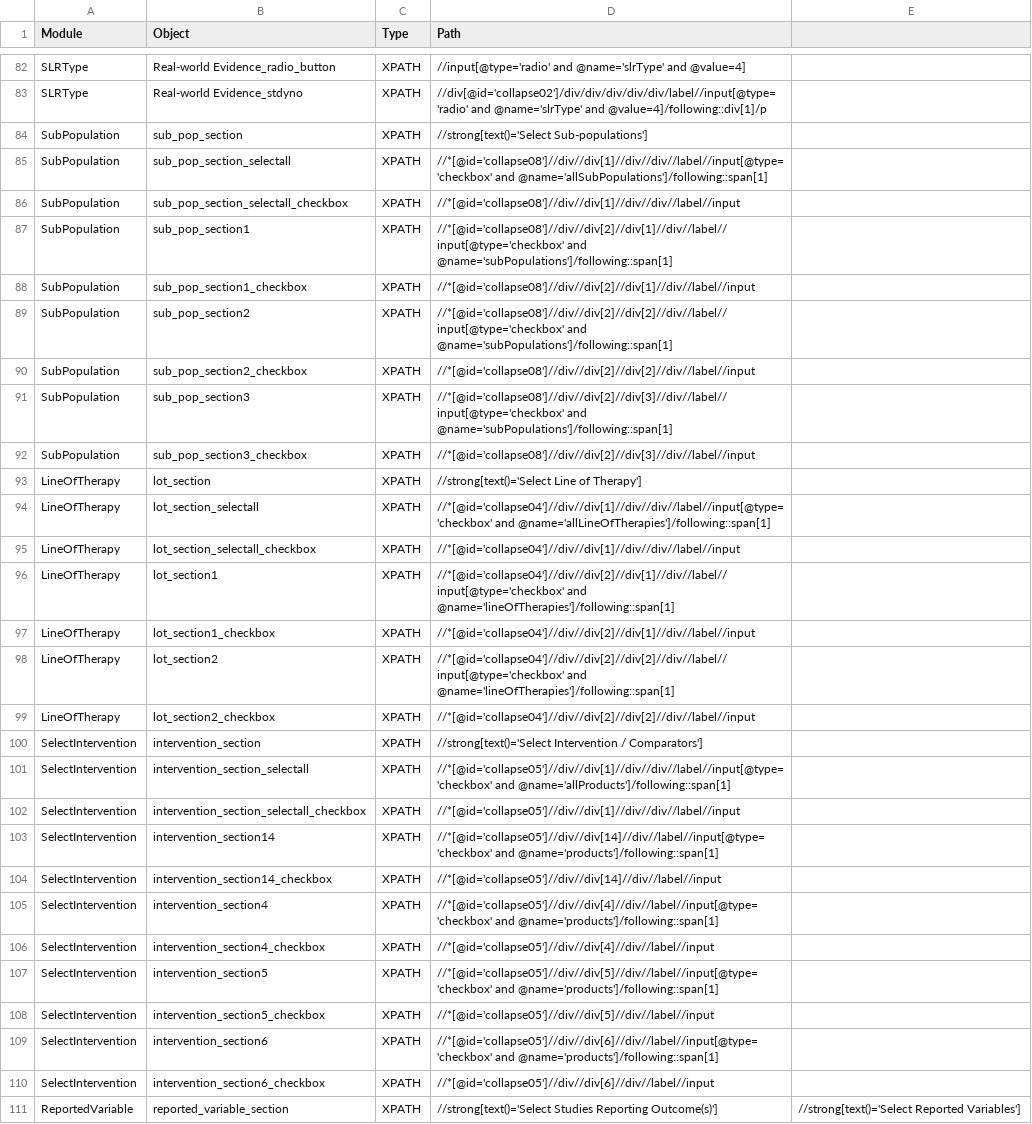
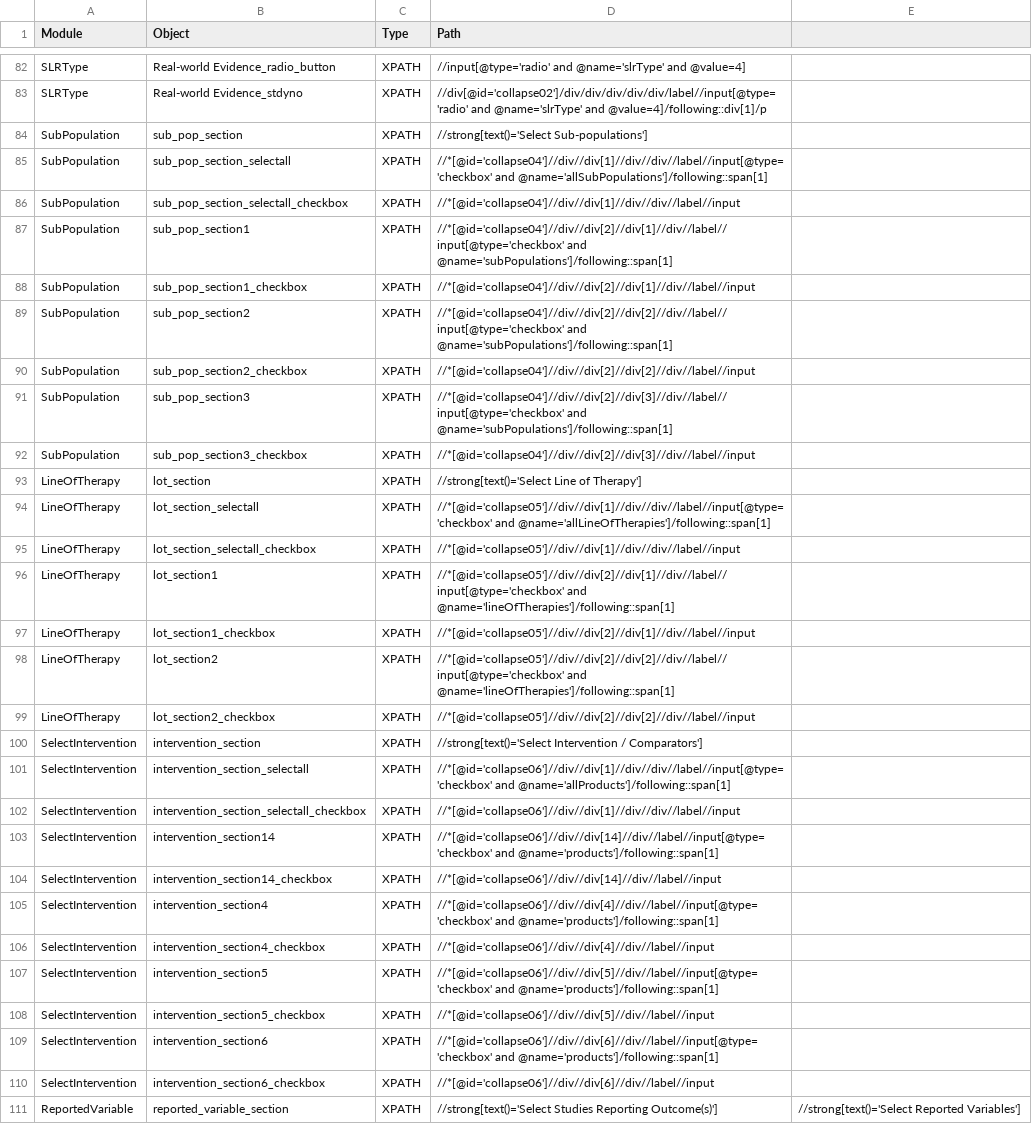
Before and after one commit to shilpasairam/shilpasairam, a CSV file: Configurations/OR.csv, drawn as a sheet; only a part is shown, gaps mark what is left out; the diff covers the shown part only; the diff names each change by its address in the sheet, - before the commit and + after, or states it on an @@ line.

```diff
--- a/Configurations/OR.csv
+++ b/Configurations/OR.csv
-D85 (Path): //*[@id='collapse08']//div//div[1]//div//div//label//input[@type='checkbox' and @name='allSubPopulations']/following::span[1]
+D85 (Path): //*[@id='collapse04']//div//div[1]//div//div//label//input[@type='checkbox' and @name='allSubPopulations']/following::span[1]
-D86 (Path): //*[@id='collapse08']//div//div[1]//div//div//label//input
+D86 (Path): //*[@id='collapse04']//div//div[1]//div//div//label//input
-D87 (Path): //*[@id='collapse08']//div//div[2]//div[1]//div//label//input[@type='checkbox' and @name='subPopulations']/following::span[1]
+D87 (Path): //*[@id='collapse04']//div//div[2]//div[1]//div//label//input[@type='checkbox' and @name='subPopulations']/following::span[1]
-D88 (Path): //*[@id='collapse08']//div//div[2]//div[1]//div//label//input
+D88 (Path): //*[@id='collapse04']//div//div[2]//div[1]//div//label//input
-D89 (Path): //*[@id='collapse08']//div//div[2]//div[2]//div//label//input[@type='checkbox' and @name='subPopulations']/following::span[1]
+D89 (Path): //*[@id='collapse04']//div//div[2]//div[2]//div//label//input[@type='checkbox' and @name='subPopulations']/following::span[1]
-D90 (Path): //*[@id='collapse08']//div//div[2]//div[2]//div//label//input
+D90 (Path): //*[@id='collapse04']//div//div[2]//div[2]//div//label//input
-D91 (Path): //*[@id='collapse08']//div//div[2]//div[3]//div//label//input[@type='checkbox' and @name='subPopulations']/following::span[1]
+D91 (Path): //*[@id='collapse04']//div//div[2]//div[3]//div//label//input[@type='checkbox' and @name='subPopulations']/following::span[1]
-D92 (Path): //*[@id='collapse08']//div//div[2]//div[3]//div//label//input
+D92 (Path): //*[@id='collapse04']//div//div[2]//div[3]//div//label//input
-D94 (Path): //*[@id='collapse04']//div//div[1]//div//div//label//input[@type='checkbox' and @name='allLineOfTherapies']/following::span[1]
+D94 (Path): //*[@id='collapse05']//div//div[1]//div//div//label//input[@type='checkbox' and @name='allLineOfTherapies']/following::span[1]
-D95 (Path): //*[@id='collapse04']//div//div[1]//div//div//label//input
+D95 (Path): //*[@id='collapse05']//div//div[1]//div//div//label//input
-D96 (Path): //*[@id='collapse04']//div//div[2]//div[1]//div//label//input[@type='checkbox' and @name='lineOfTherapies']/following::span[1]
+D96 (Path): //*[@id='collapse05']//div//div[2]//div[1]//div//label//input[@type='checkbox' and @name='lineOfTherapies']/following::span[1]
-D97 (Path): //*[@id='collapse04']//div//div[2]//div[1]//div//label//input
+D97 (Path): //*[@id='collapse05']//div//div[2]//div[1]//div//label//input
-D98 (Path): //*[@id='collapse04']//div//div[2]//div[2]//div//label//input[@type='checkbox' and @name='lineOfTherapies']/following::span[1]
+D98 (Path): //*[@id='collapse05']//div//div[2]//div[2]//div//label//input[@type='checkbox' and @name='lineOfTherapies']/following::span[1]
-D99 (Path): //*[@id='collapse04']//div//div[2]//div[2]//div//label//input
+D99 (Path): //*[@id='collapse05']//div//div[2]//div[2]//div//label//input
-D101 (Path): //*[@id='collapse05']//div//div[1]//div//div//label//input[@type='checkbox' and @name='allProducts']/following::span[1]
+D101 (Path): //*[@id='collapse06']//div//div[1]//div//div//label//input[@type='checkbox' and @name='allProducts']/following::span[1]
-D102 (Path): //*[@id='collapse05']//div//div[1]//div//div//label//input
+D102 (Path): //*[@id='collapse06']//div//div[1]//div//div//label//input
-D103 (Path): //*[@id='collapse05']//div//div[14]//div//label//input[@type='checkbox' and @name='products']/following::span[1]
+D103 (Path): //*[@id='collapse06']//div//div[14]//div//label//input[@type='checkbox' and @name='products']/following::span[1]
-D104 (Path): //*[@id='collapse05']//div//div[14]//div//label//input
+D104 (Path): //*[@id='collapse06']//div//div[14]//div//label//input
-D105 (Path): //*[@id='collapse05']//div//div[4]//div//label//input[@type='checkbox' and @name='products']/following::span[1]
+D105 (Path): //*[@id='collapse06']//div//div[4]//div//label//input[@type='checkbox' and @name='products']/following::span[1]
-D106 (Path): //*[@id='collapse05']//div//div[4]//div//label//input
+D106 (Path): //*[@id='collapse06']//div//div[4]//div//label//input
-D107 (Path): //*[@id='collapse05']//div//div[5]//div//label//input[@type='checkbox' and @name='products']/following::span[1]
+D107 (Path): //*[@id='collapse06']//div//div[5]//div//label//input[@type='checkbox' and @name='products']/following::span[1]
-D108 (Path): //*[@id='collapse05']//div//div[5]//div//label//input
+D108 (Path): //*[@id='collapse06']//div//div[5]//div//label//input
-D109 (Path): //*[@id='collapse05']//div//div[6]//div//label//input[@type='checkbox' and @name='products']/following::span[1]
+D109 (Path): //*[@id='collapse06']//div//div[6]//div//label//input[@type='checkbox' and @name='products']/following::span[1]
-D110 (Path): //*[@id='collapse05']//div//div[6]//div//label//input
+D110 (Path): //*[@id='collapse06']//div//div[6]//div//label//input
```
Also changed, not shown: 27 edited cells elsewhere in this file, Configurations/OR_PROD.csv, Configurations/OR_Staging.csv.
